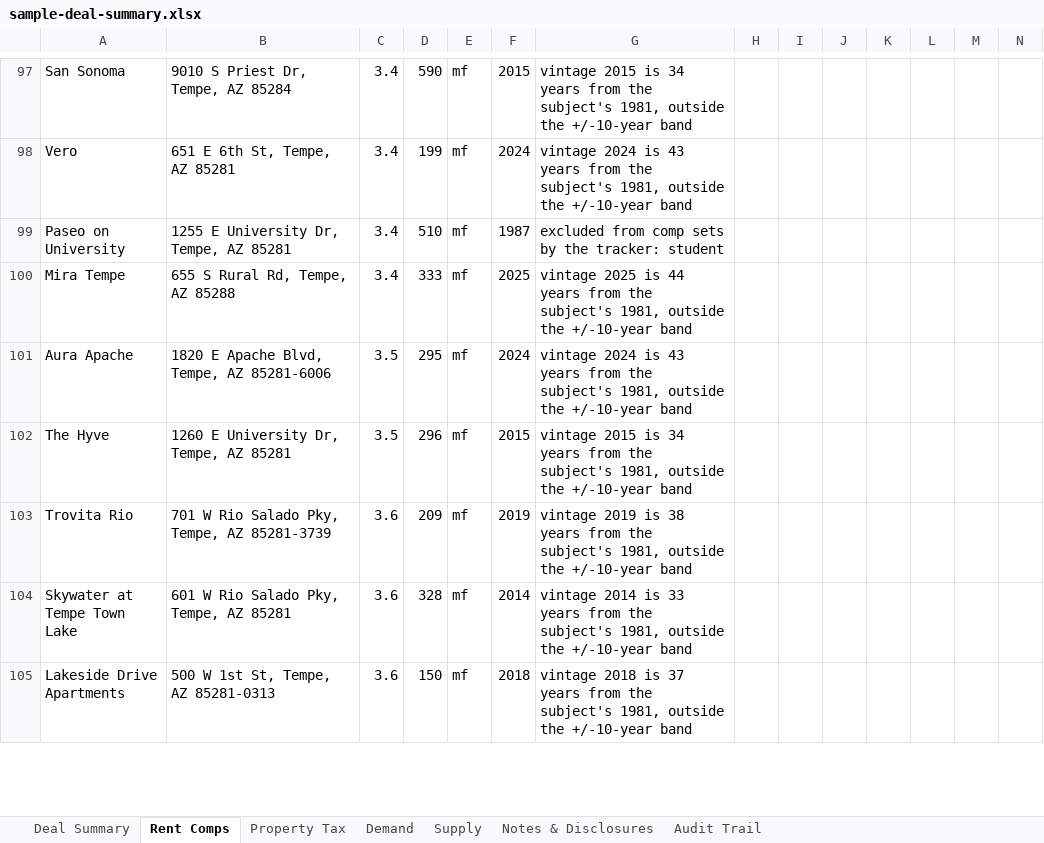
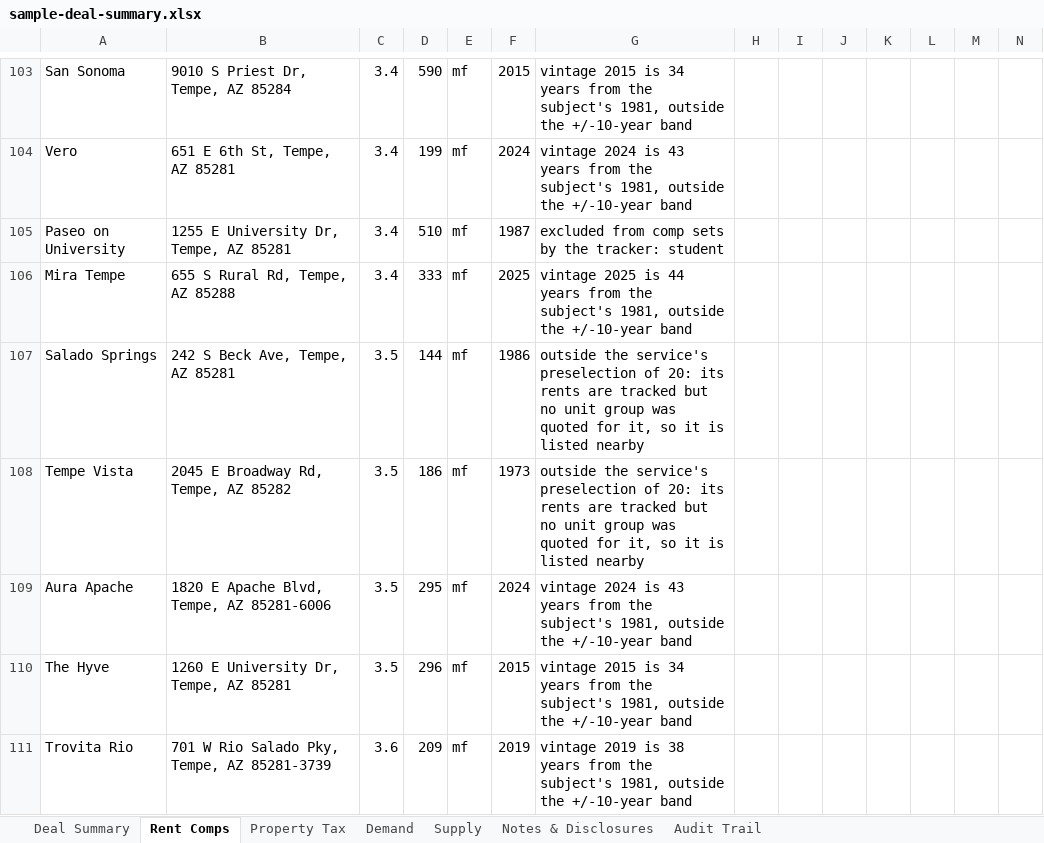
Before and after one commit to hermanian06/herman-chan-site, an Excel workbook: public/downloads/underwriting-demo/sample-deal-summary.xlsx, sheet Rent Comps, drawn as a sheet; only a part is shown, gaps mark what is left out; the shorter side is filled out with more unchanged rows; values as stored, in another font and other column widths than the file's, no borders; the diff covers the shown part only; the diff names each change by its address in the sheet, - before the commit and + after, or states it on an @@ line.

```diff
--- a/public/downloads/underwriting-demo/sample-deal-summary.xlsx (sheet Rent Comps)
+++ b/public/downloads/underwriting-demo/sample-deal-summary.xlsx (sheet Rent Comps)
+row 107: Salado Springs | 242 S Beck Ave, Tempe, AZ 85281 | 3.5 | 144 | mf | 1986 | outside the service's preselection of 20: its rents are tracked but no unit group was quoted for it, so it is listed nearby
+row 108: Tempe Vista | 2045 E Broadway Rd, Tempe, AZ 85282 | 3.5 | 186 | mf | 1973 | outside the service's preselection of 20: its rents are tracked but no unit group was quoted for it, so it is listed nearby
```
Also changed, not shown: 10 added rows and 97 edited cells elsewhere in this sheet, sheet Audit Trail, public/downloads/underwriting-demo/sample-model-ready-outputs.xlsx, 2 other files.
